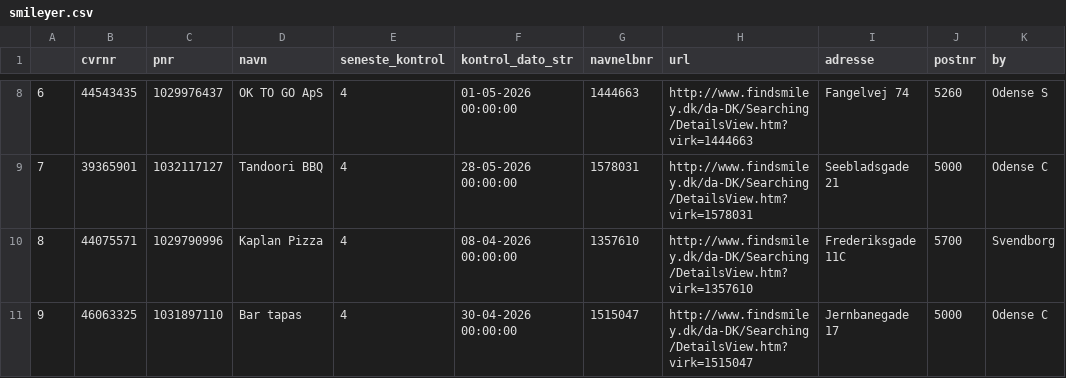
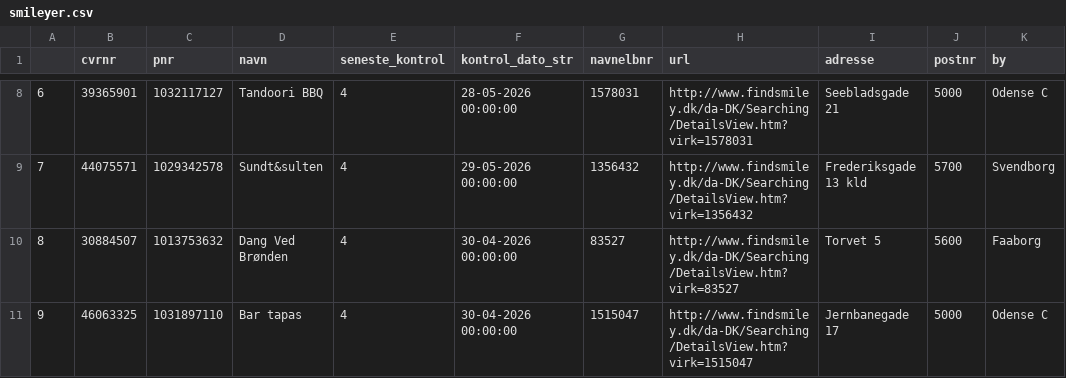
Before and after one commit to TV2-Fyn/scraping-af-foedevarestyrelsens-smileyordning, a CSV file: csv/smileyer.csv, drawn as a sheet; only a part is shown, gaps mark what is left out; the diff covers the shown part only.

```diff
--- a/csv/smileyer.csv
+++ b/csv/smileyer.csv
@@ -8,4 +8,4 @@
-6,44543435,1029976437,OK TO GO ApS ,4,01-05-2026 00:00:00,1444663,http://www.findsmiley.dk/da-DK/Searching/DetailsView.htm?virk=1444663,Fangelvej 74  ,5260,Odense S
-7,39365901,1032117127,Tandoori BBQ ,4,28-05-2026 00:00:00,1578031,http://www.findsmiley.dk/da-DK/Searching/DetailsView.htm?virk=1578031,Seebladsgade 21  ,5000,Odense C
-8,44075571,1029790996,Kaplan Pizza ,4,08-04-2026 00:00:00,1357610,http://www.findsmiley.dk/da-DK/Searching/DetailsView.htm?virk=1357610,Frederiksgade 11C  ,5700,Svendborg
+6,39365901,1032117127,Tandoori BBQ ,4,28-05-2026 00:00:00,1578031,http://www.findsmiley.dk/da-DK/Searching/DetailsView.htm?virk=1578031,Seebladsgade 21  ,5000,Odense C
+7,44075571,1029342578,Sundt&sulten  ,4,29-05-2026 00:00:00,1356432,http://www.findsmiley.dk/da-DK/Searching/DetailsView.htm?virk=1356432,Frederiksgade 13 kld ,5700,Svendborg
+8,30884507,1013753632,Dang Ved Brønden ,4,30-04-2026 00:00:00,83527,http://www.findsmiley.dk/da-DK/Searching/DetailsView.htm?virk=83527,Torvet  5  ,5600,Faaborg
 9,46063325,1031897110,Bar tapas ,4,30-04-2026 00:00:00,1515047,http://www.findsmiley.dk/da-DK/Searching/DetailsView.htm?virk=1515047,Jernbanegade 17  ,5000,Odense C
```
Also changed, not shown: 70 edited cells elsewhere in this file, csv/nye-sure-smileyer.csv.
